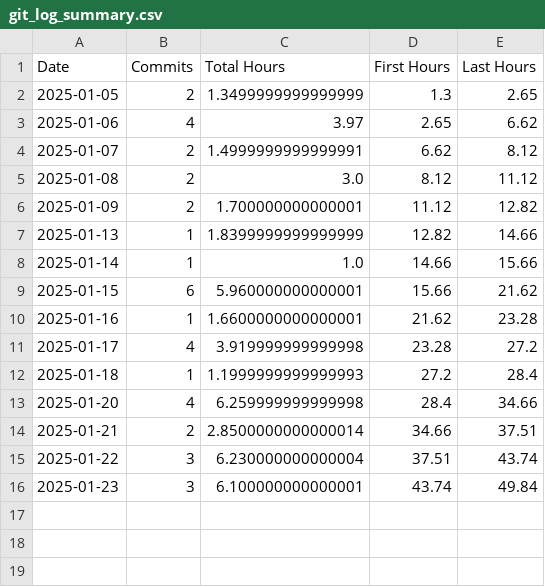
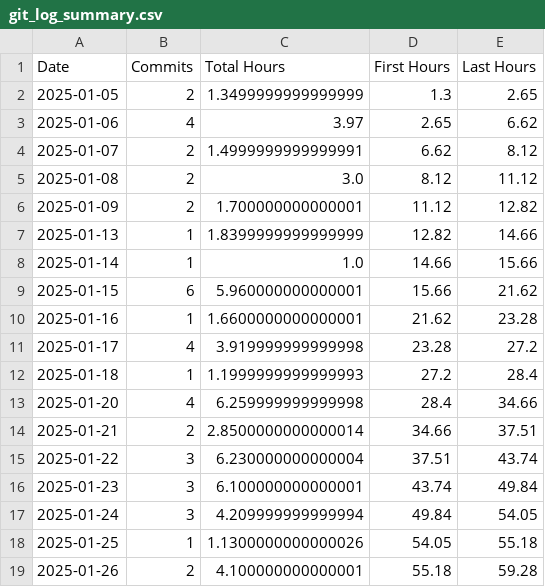
Before and after one commit to nebiyuelias1/Mandarin-progression, a CSV file: git_log_summary.csv, drawn as a sheet; the diff names each change by its address in the sheet, - before the commit and + after, or states it on an @@ line.

```diff
--- a/git_log_summary.csv
+++ b/git_log_summary.csv
+row 17: 2025-01-24 | 3 | 4.209999999999994 | 49.84 | 54.05
+row 18: 2025-01-25 | 1 | 1.1300000000000026 | 54.05 | 55.18
+row 19: 2025-01-26 | 2 | 4.100000000000001 | 55.18 | 59.28
```
Also changed, not shown: 1 other file.
